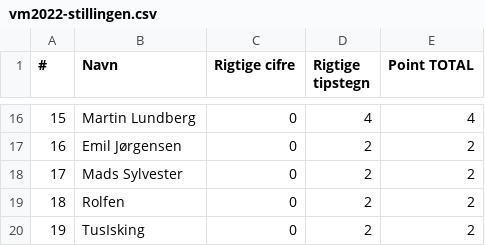
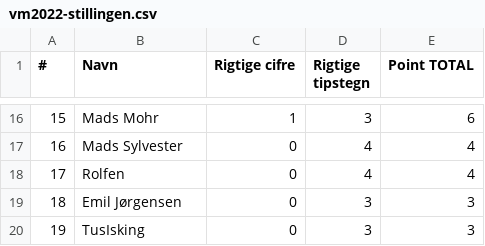
Before and after one commit to hrmohr/groupstage, a CSV file: docs/resources/vm2022/vm2022-stillingen.csv, drawn as a sheet; only a part is shown, gaps mark what is left out; the diff covers the shown part only.

```diff
--- a/docs/resources/vm2022/vm2022-stillingen.csv
+++ b/docs/resources/vm2022/vm2022-stillingen.csv
@@ -16,5 +16,5 @@
-15,"Martin Lundberg",0,4,4
-16,"Emil Jørgensen",0,2,2
-17,"Mads Sylvester",0,2,2
-18,"Rolfen",0,2,2
-19,"TusIsking",0,2,2
+15,"Mads Mohr",1,3,6
+16,"Mads Sylvester",0,4,4
+17,"Rolfen",0,4,4
+18,"Emil Jørgensen",0,3,3
+19,"TusIsking",0,3,3
```
Also changed, not shown: 42 edited cells elsewhere in this file, 2 other files.
